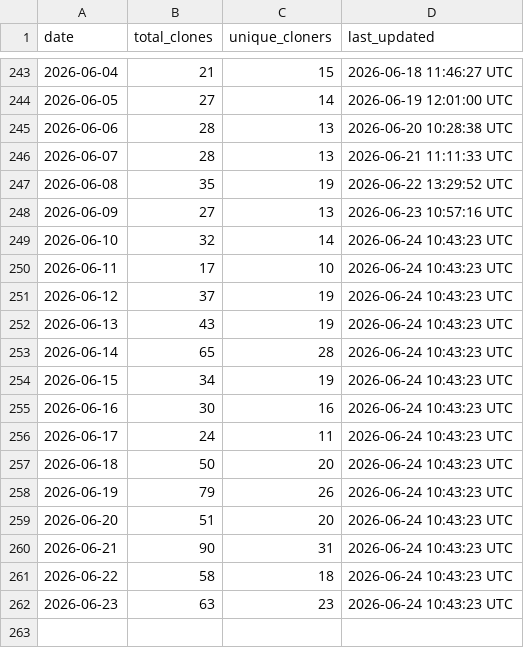
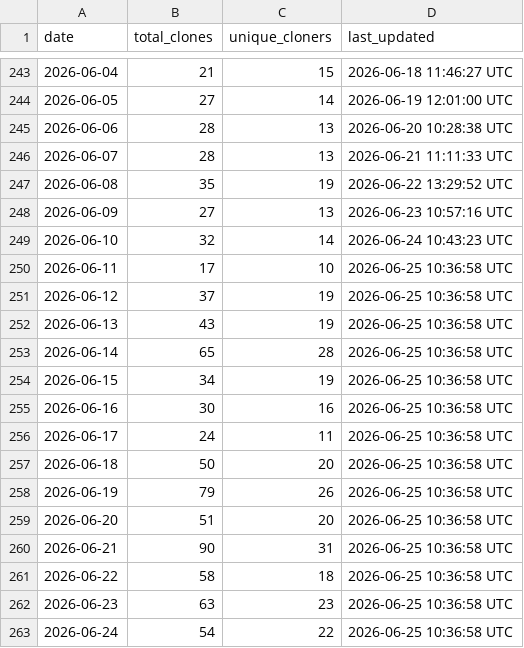
Before and after one commit to robotmcp/robotmcp_client, a CSV file: .metrics/daily_clone_metrics.csv, drawn as a sheet; only a part is shown, gaps mark what is left out.

```diff
--- a/.metrics/daily_clone_metrics.csv
+++ b/.metrics/daily_clone_metrics.csv
@@ -249,14 +249,15 @@ date,total_clones,unique_cloners,last_updated
 2026-06-10,32,14,2026-06-24 10:43:23 UTC
-2026-06-11,17,10,2026-06-24 10:43:23 UTC
-2026-06-12,37,19,2026-06-24 10:43:23 UTC
-2026-06-13,43,19,2026-06-24 10:43:23 UTC
-2026-06-14,65,28,2026-06-24 10:43:23 UTC
-2026-06-15,34,19,2026-06-24 10:43:23 UTC
-2026-06-16,30,16,2026-06-24 10:43:23 UTC
-2026-06-17,24,11,2026-06-24 10:43:23 UTC
-2026-06-18,50,20,2026-06-24 10:43:23 UTC
-2026-06-19,79,26,2026-06-24 10:43:23 UTC
-2026-06-20,51,20,2026-06-24 10:43:23 UTC
-2026-06-21,90,31,2026-06-24 10:43:23 UTC
-2026-06-22,58,18,2026-06-24 10:43:23 UTC
-2026-06-23,63,23,2026-06-24 10:43:23 UTC
+2026-06-11,17,10,2026-06-25 10:36:58 UTC
+2026-06-12,37,19,2026-06-25 10:36:58 UTC
+2026-06-13,43,19,2026-06-25 10:36:58 UTC
+2026-06-14,65,28,2026-06-25 10:36:58 UTC
+2026-06-15,34,19,2026-06-25 10:36:58 UTC
+2026-06-16,30,16,2026-06-25 10:36:58 UTC
+2026-06-17,24,11,2026-06-25 10:36:58 UTC
+2026-06-18,50,20,2026-06-25 10:36:58 UTC
+2026-06-19,79,26,2026-06-25 10:36:58 UTC
+2026-06-20,51,20,2026-06-25 10:36:58 UTC
+2026-06-21,90,31,2026-06-25 10:36:58 UTC
+2026-06-22,58,18,2026-06-25 10:36:58 UTC
+2026-06-23,63,23,2026-06-25 10:36:58 UTC
+2026-06-24,54,22,2026-06-25 10:36:58 UTC
```
Also changed, not shown: .metrics/rolling_14d_clone_metrics.csv.
